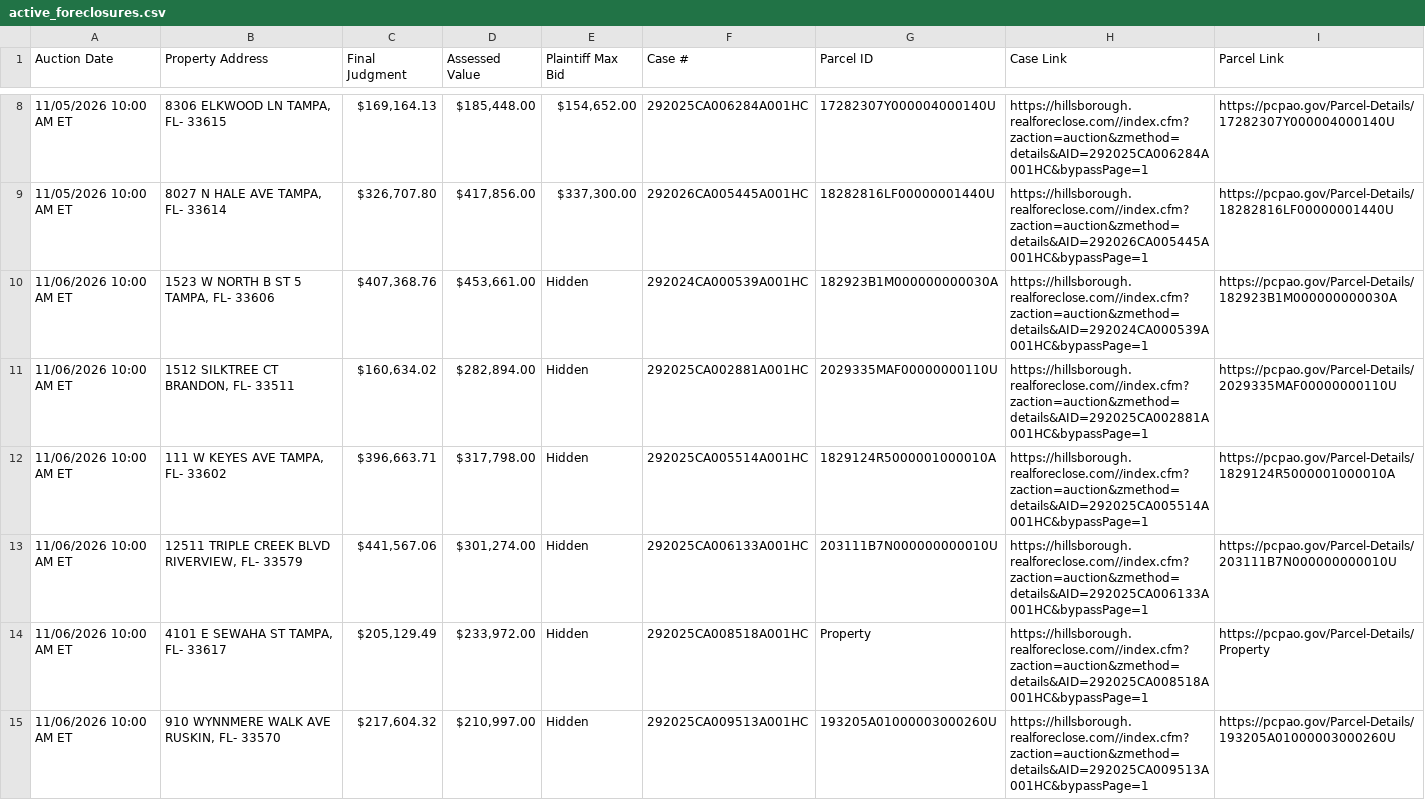
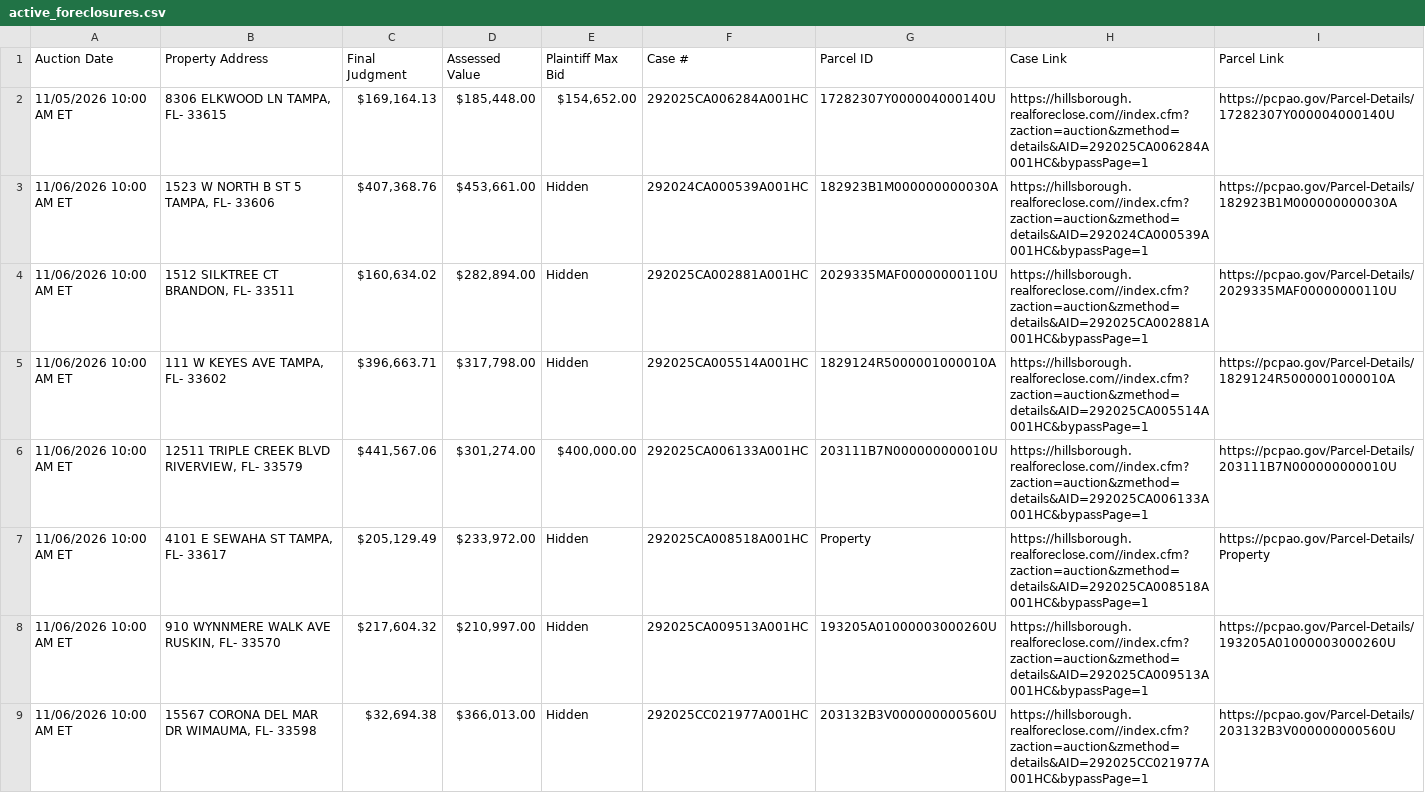
Before and after one commit to figlesias7/realforeclose-hillsborough, a CSV file: data/active_foreclosures.csv, drawn as a sheet; only a part is shown, gaps mark what is left out; the shorter side is filled out with more unchanged rows; the diff covers the shown part only.

```diff
--- a/data/active_foreclosures.csv
+++ b/data/active_foreclosures.csv
@@ -8,3 +2,2 @@ Auction Date,Property Address,Final Judgment,Assessed Value,Plaintiff Max Bid,Ca
 11/05/2026 10:00 AM ET,"8306 ELKWOOD LN TAMPA, FL- 33615","$169,164.13","$185,448.00","$154,652.00",292025CA006284A001HC,17282307Y000004000140U,https://hillsborough.realforeclose.com//index.cfm?zaction=auction&zmethod=details&AID=292025CA006284A001HC&bypassPage=1,https://pcpao.gov/Parcel-Details/17282307Y000004000140U
-11/05/2026 10:00 AM ET,"8027 N HALE AVE TAMPA, FL- 33614","$326,707.80","$417,856.00","$337,300.00",292026CA005445A001HC,18282816LF00000001440U,https://hillsborough.realforeclose.com//index.cfm?zaction=auction&zmethod=details&AID=292026CA005445A001HC&bypassPage=1,https://pcpao.gov/Parcel-Details/18282816LF00000001440U
 11/06/2026 10:00 AM ET,"1523 W NORTH B ST 5 TAMPA, FL- 33606","$407,368.76","$453,661.00",Hidden,292024CA000539A001HC,182923B1M000000000030A,https://hillsborough.realforeclose.com//index.cfm?zaction=auction&zmethod=details&AID=292024CA000539A001HC&bypassPage=1,https://pcpao.gov/Parcel-Details/182923B1M000000000030A
@@ -12,3 +5,3 @@ Auction Date,Property Address,Final Judgment,Assessed Value,Plaintiff Max Bid,Ca
 11/06/2026 10:00 AM ET,"111 W KEYES AVE TAMPA, FL- 33602","$396,663.71","$317,798.00",Hidden,292025CA005514A001HC,1829124R5000001000010A,https://hillsborough.realforeclose.com//index.cfm?zaction=auction&zmethod=details&AID=292025CA005514A001HC&bypassPage=1,https://pcpao.gov/Parcel-Details/1829124R5000001000010A
-11/06/2026 10:00 AM ET,"12511 TRIPLE CREEK BLVD RIVERVIEW, FL- 33579","$441,567.06","$301,274.00",Hidden,292025CA006133A001HC,203111B7N000000000010U,https://hillsborough.realforeclose.com//index.cfm?zaction=auction&zmethod=details&AID=292025CA006133A001HC&bypassPage=1,https://pcpao.gov/Parcel-Details/203111B7N000000000010U
+11/06/2026 10:00 AM ET,"12511 TRIPLE CREEK BLVD RIVERVIEW, FL- 33579","$441,567.06","$301,274.00","$400,000.00",292025CA006133A001HC,203111B7N000000000010U,https://hillsborough.realforeclose.com//index.cfm?zaction=auction&zmethod=details&AID=292025CA006133A001HC&bypassPage=1,https://pcpao.gov/Parcel-Details/203111B7N000000000010U
 11/06/2026 10:00 AM ET,"4101 E SEWAHA ST TAMPA, FL- 33617","$205,129.49","$233,972.00",Hidden,292025CA008518A001HC,Property,https://hillsborough.realforeclose.com//index.cfm?zaction=auction&zmethod=details&AID=292025CA008518A001HC&bypassPage=1,https://pcpao.gov/Parcel-Details/Property
```
Also changed, not shown: 4 added rows, 6 removed rows and 6 edited cells elsewhere in this file, data/all_seen.csv, data/event_log.csv, 3 other files.
